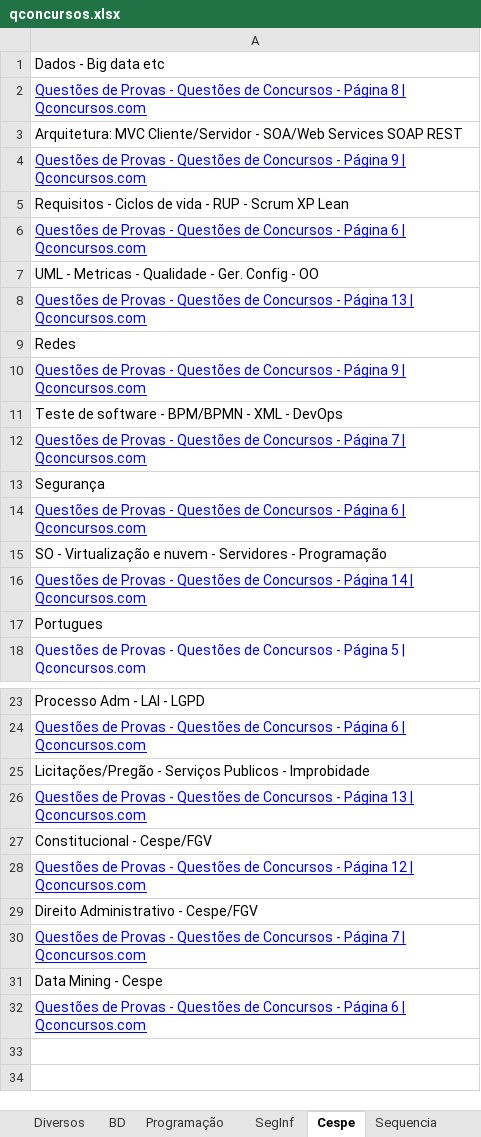
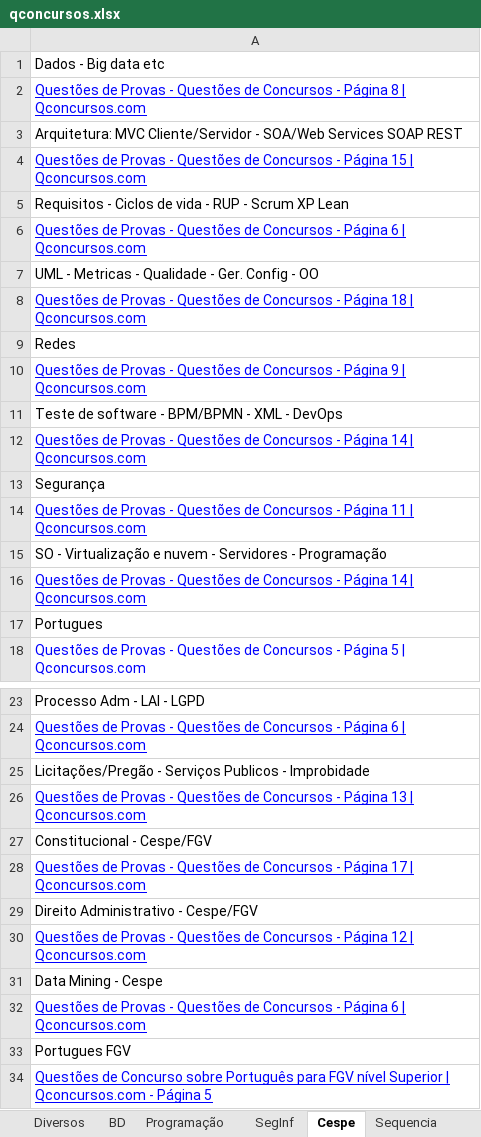
Before and after one commit to willhc1984/estudos, an Excel workbook: qconcursos.xlsx, sheet Cespe, drawn as a sheet; only a part is shown, gaps mark what is left out; values as stored, in another font and other column widths than the file's, no borders; removed rows and columns are numbered as before the commit, all else as after; the diff names each change by its address in the sheet, - before the commit and + after, or states it on an @@ line.

```diff
--- a/qconcursos.xlsx (sheet Cespe)
+++ b/qconcursos.xlsx (sheet Cespe)
-A4: …- Página 9 | Qconcursos.com
+A4: …- Página 15 | Qconcursos.com
-A8: …- Página 13 | Qconcursos.com
+A8: …- Página 18 | Qconcursos.com
-A12: …- Página 7 | Qconcursos.com
+A12: …- Página 14 | Qconcursos.com
-A14: …- Página 6 | Qconcursos.com
+A14: …- Página 11 | Qconcursos.com
+row 28: Questões de Provas - Questões de Concursos - Página 17 | Qconcursos.com
-row 30: Questões de Provas - Questões de Concursos - Página 7 | Qconcursos.com
+row 33: Portugues FGV
+row 34: Questões de Concurso sobre Português para FGV nível Superior | Qconcursos.com - Página 5
```
Also changed, not shown: sheet Sequencia, 8 other files.
